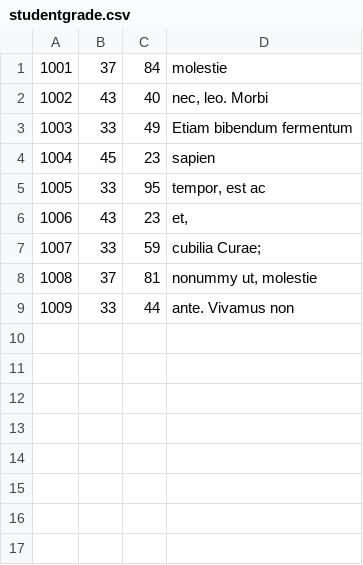
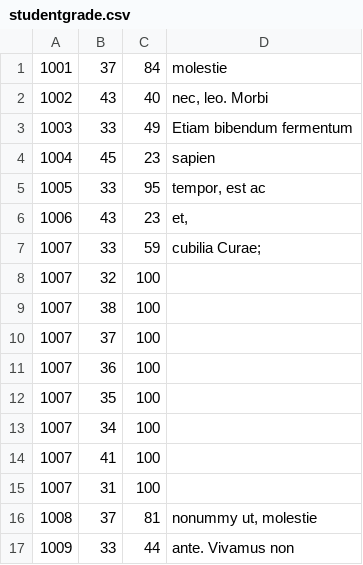
Before and after one commit to johncmerfeld/GradingSystem, a CSV file: dummy_data/studentgrade.csv, drawn as a sheet.

Commit message:
working on data

```diff
--- a/dummy_data/studentgrade.csv
+++ b/dummy_data/studentgrade.csv
@@ -7,2 +7,10 @@
 1007,33,59,cubilia Curae;
+1007,32,100,""
+1007,38,100,""
+1007,37,100,""
+1007,36,100,""
+1007,35,100,""
+1007,34,100,""
+1007,41,100,""
+1007,31,100,""
 1008,37,81,"nonummy ut, molestie"
```
